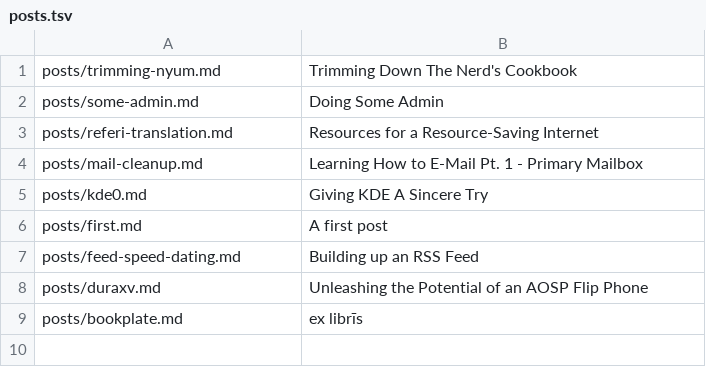
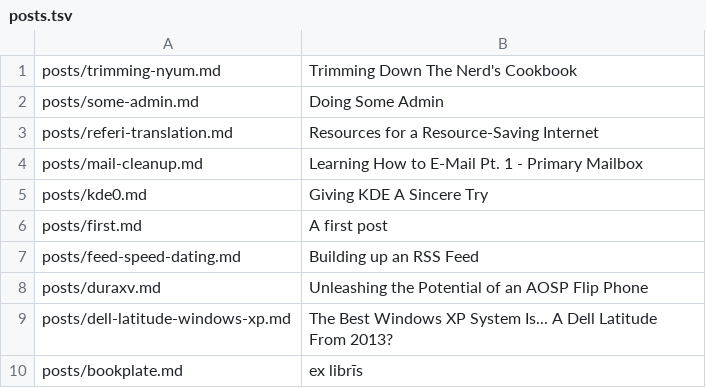
Before and after one commit to I-Need-More-Coffee/i-need-more-coffee.github.io, a TSV file: docs/posts.tsv, drawn as a sheet.

Commit message:
Wrote article about latitude running xp

```diff
--- a/docs/posts.tsv
+++ b/docs/posts.tsv
@@ -8,2 +8,3 @@ posts/feed-speed-dating.md	Building up an RSS Feed
 posts/duraxv.md	Unleashing the Potential of an AOSP Flip Phone		
+posts/dell-latitude-windows-xp.md	The Best Windows XP System Is... A Dell Latitude From 2013?		
 posts/bookplate.md	ex librīs		
```
Also changed, not shown: 14 other files.
